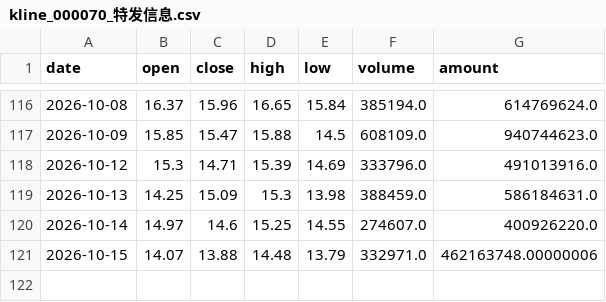
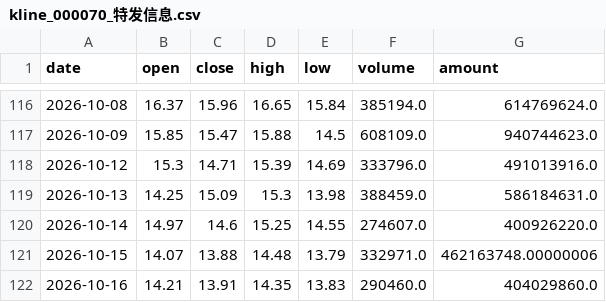
Before and after one commit to yisilian/stock-analyzer, a CSV file: docs/csv_archive/kline_000070_特发信息.csv, drawn as a sheet; only a part is shown, gaps mark what is left out; the diff names each change by its address in the sheet, - before the commit and + after, or states it on an @@ line.

```diff
--- a/docs/csv_archive/kline_000070_特发信息.csv
+++ b/docs/csv_archive/kline_000070_特发信息.csv
+row 122: 2026-10-16 | 14.21 | 13.91 | 14.35 | 13.83 | 290460.0 | 404029860.0
```
Also changed, not shown: docs/csv_archive/kline_002021_中捷资源.csv, docs/csv_archive/kline_600246_万通发展.csv, 7 other files.
